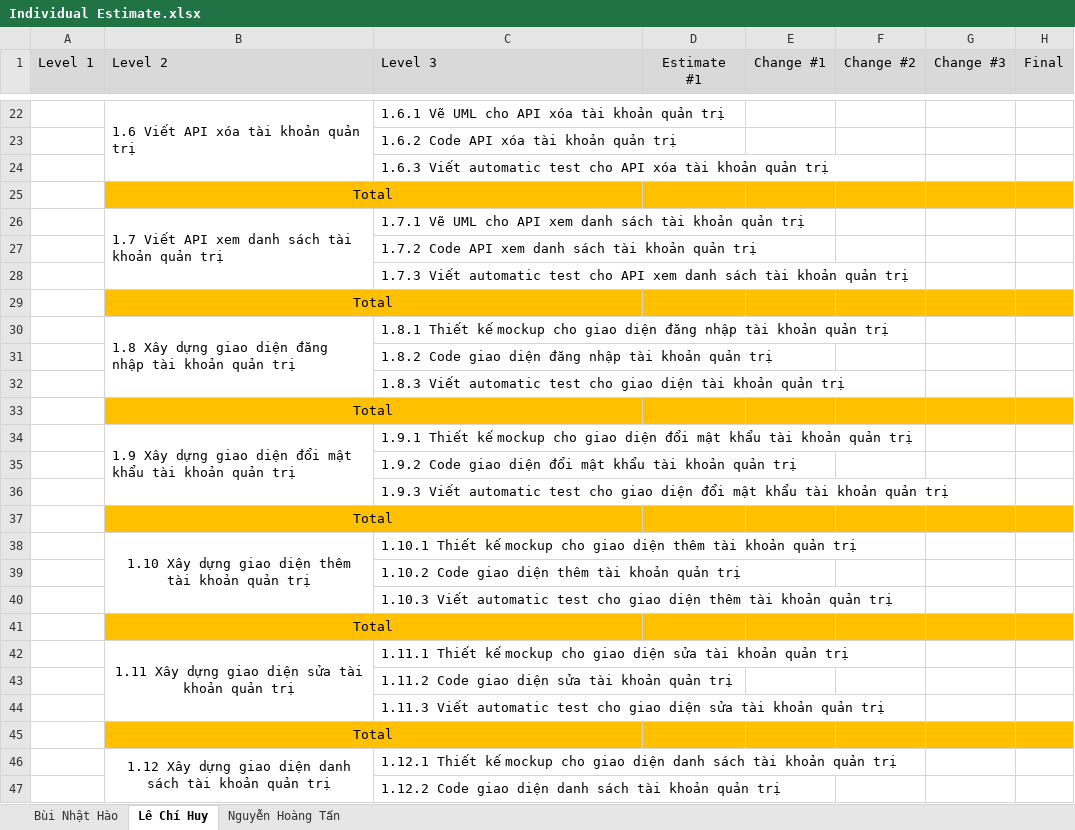
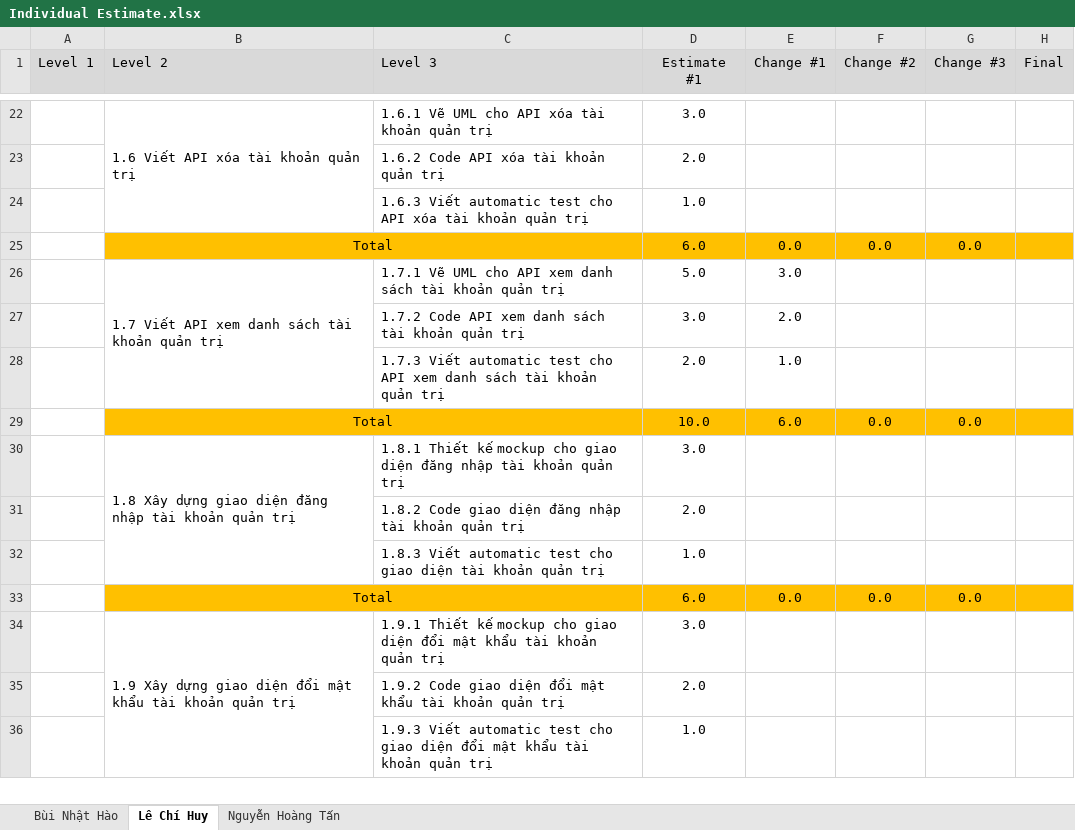
Before and after one commit to lechihuy/quan-ly-cnpm, an Excel workbook: Individual Estimate.xlsx, sheet Lê Chí Huy, drawn as a sheet; only a part is shown, gaps mark what is left out; values as stored, in another font and other column widths than the file's, no borders; removed rows and columns are numbered as before the commit, all else as after; the diff covers the shown part only; the diff names each change by its address in the sheet, - before the commit and + after, or states it on an @@ line.

Commit message:
Add files via upload

```diff
--- a/Individual Estimate.xlsx (sheet Lê Chí Huy)
+++ b/Individual Estimate.xlsx (sheet Lê Chí Huy)
-D22 (Estimate #1): (empty)
+D22 (Estimate #1): 3.0
-D23 (Estimate #1): (empty)
+D23 (Estimate #1): 2.0
-D24 (Estimate #1): (empty)
+D24 (Estimate #1): 1.0
-row 25:  | Total
-row 26:  | 1.7 Viết API xem danh sách tài khoản quản trị | 1.7.1 Vẽ UML cho API xem danh sách tài khoản quản trị
-row 27:  |  | 1.7.2 Code API xem danh sách tài khoản quản trị
-row 28:  |  | 1.7.3 Viết automatic test cho API xem danh sách tài khoản quản trị
-row 29:  | Total
+row 25:  | Total |  | 6.0 | 0.0 | 0.0 | 0.0
+row 26:  | 1.7 Viết API xem danh sách tài khoản quản trị | 1.7.1 Vẽ UML cho API xem danh sách tài khoản quản trị | 5.0 | 3.0
+row 27:  |  | 1.7.2 Code API xem danh sách tài khoản quản trị | 3.0 | 2.0
+row 28:  |  | 1.7.3 Viết automatic test cho API xem danh sách tài khoản quản trị | 2.0 | 1.0
+row 29:  | Total |  | 10.0 | 6.0 | 0.0 | 0.0
-D30 (Estimate #1): (empty)
+D30 (Estimate #1): 3.0
-D31 (Estimate #1): (empty)
+D31 (Estimate #1): 2.0
-D32 (Estimate #1): (empty)
+D32 (Estimate #1): 1.0
-row 33:  | Total
+row 33:  | Total |  | 6.0 | 0.0 | 0.0 | 0.0
-D34 (Estimate #1): (empty)
+D34 (Estimate #1): 3.0
-D35 (Estimate #1): (empty)
+D35 (Estimate #1): 2.0
-D36 (Estimate #1): (empty)
+D36 (Estimate #1): 1.0
-row 37:  | Total
-row 38:  | 1.10 Xây dựng giao diện thêm tài khoản quản trị | 1.10.1 Thiết kế mockup cho giao diện thêm tài khoản quản trị
-row 39:  |  | 1.10.2 Code giao diện thêm tài khoản quản trị
-row 40:  |  | 1.10.3 Viết automatic test cho giao diện thêm tài khoản quản trị
-row 41:  | Total
-row 42:  | 1.11 Xây dựng giao diện sửa tài khoản quản trị | 1.11.1 Thiết kế mockup cho giao diện sửa tài khoản quản trị
-row 43:  |  | 1.11.2 Code giao diện sửa tài khoản quản trị
-row 44:  |  | 1.11.3 Viết automatic test cho giao diện sửa tài khoản quản trị
-row 45:  | Total
-row 46:  | 1.12 Xây dựng giao diện danh sách tài khoản quản trị | 1.12.1 Thiết kế mockup cho giao diện danh sách tài khoản quản trị
-row 47:  |  | 1.12.2 Code giao diện danh sách tài khoản quản trị
```
Also changed, not shown: 88 added rows, 77 removed rows and 51 edited cells elsewhere in this sheet, sheet Nguyễn Hoàng Tấn, formulas that keep their value.
